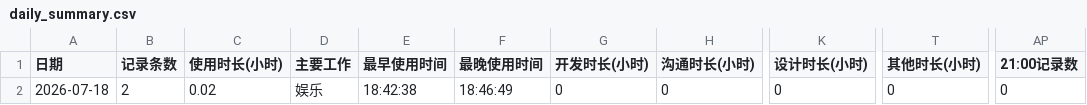
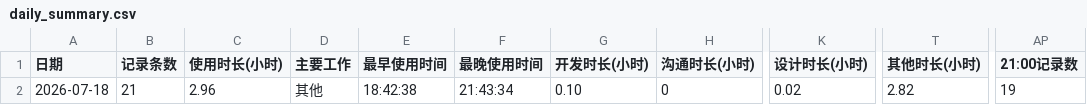
Before and after one commit to DGLZR/AI-daliy-check, a CSV file: data/daily_summary.csv, drawn as a sheet; only a part is shown, gaps mark what is left out; the diff names each change by its address in the sheet, - before the commit and + after, or states it on an @@ line.

```diff
--- a/data/daily_summary.csv
+++ b/data/daily_summary.csv
-B2 (记录条数): 2
+B2 (记录条数): 21
-C2 (使用时长(小时)): 0.02
+C2 (使用时长(小时)): 2.96
-D2 (主要工作): 娱乐
+D2 (主要工作): 其他
-F2 (最晚使用时间): 18:46:49
+F2 (最晚使用时间): 21:43:34
-G2 (开发时长(小时)): 0
+G2 (开发时长(小时)): 0.10
-K2 (设计时长(小时)): 0
+K2 (设计时长(小时)): 0.02
-T2 (其他时长(小时)): 0
+T2 (其他时长(小时)): 2.82
-AP2 (21:00记录数): 0
+AP2 (21:00记录数): 19
```
Also changed, not shown: data/records.csv, 2 other files.
